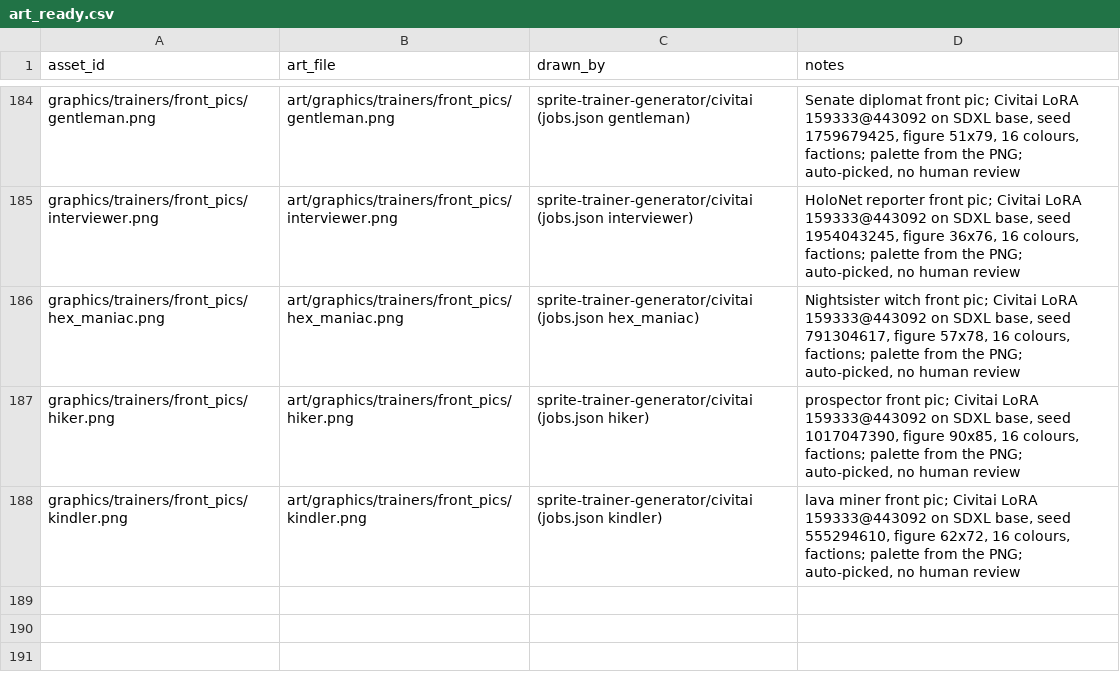
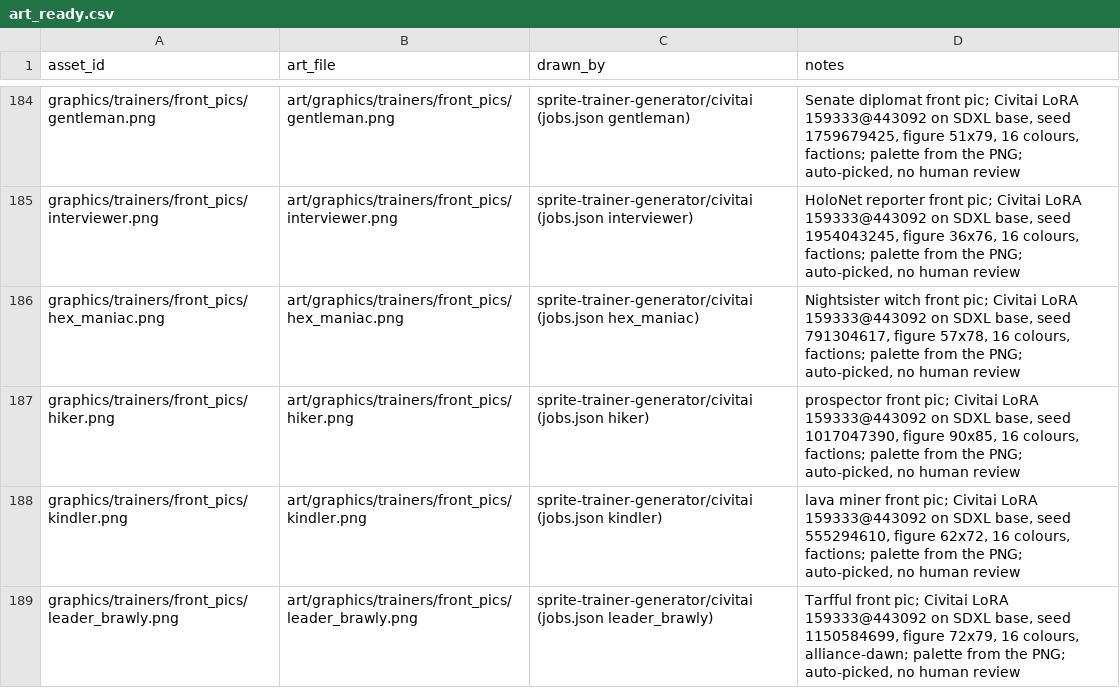
Before and after one commit to spencerlepine/pokeemerald, a CSV file: wiki/mapping/art_ready.csv, drawn as a sheet; only a part is shown, gaps mark what is left out.

Commit message:
sprite-trainer-generator: Tarfful (leader_brawly) front pic to wiki/art, ART_READY (auto-picked)

```diff
--- a/wiki/mapping/art_ready.csv
+++ b/wiki/mapping/art_ready.csv
@@ -188 +188,2 @@ graphics/trainers/front_pics/hiker.png,art/graphics/trainers/front_pics/hiker.pn
 graphics/trainers/front_pics/kindler.png,art/graphics/trainers/front_pics/kindler.png,sprite-trainer-generator/civitai (jobs.json kindler),"lava miner front pic; Civitai LoRA 159333@443092 on SDXL base, seed 555294610, figure 62x72, 16 colours, factions; palette from the PNG; auto-picked, no human review"
+graphics/trainers/front_pics/leader_brawly.png,art/graphics/trainers/front_pics/leader_brawly.png,sprite-trainer-generator/civitai (jobs.json leader_brawly),"Tarfful front pic; Civitai LoRA 159333@443092 on SDXL base, seed 1150584699, figure 72x79, 16 colours, alliance-dawn; palette from the PNG; auto-picked, no human review"
```
Also changed, not shown: wiki/database/pending_art.csv, 8 other files.
